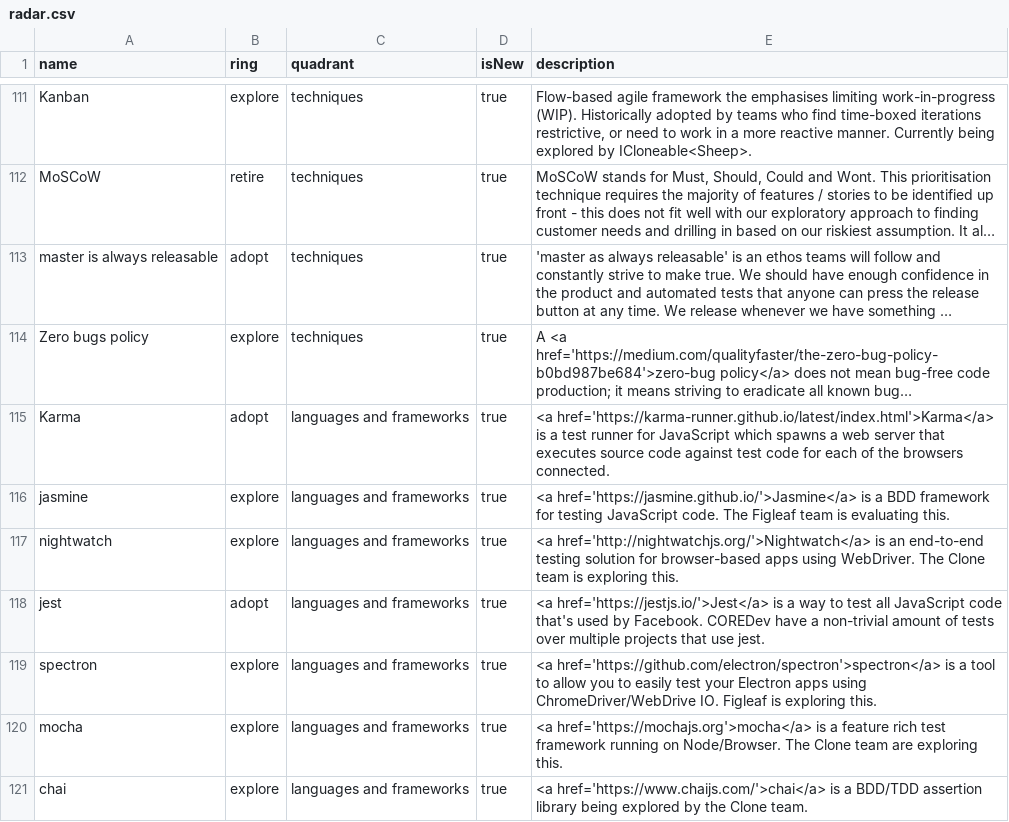
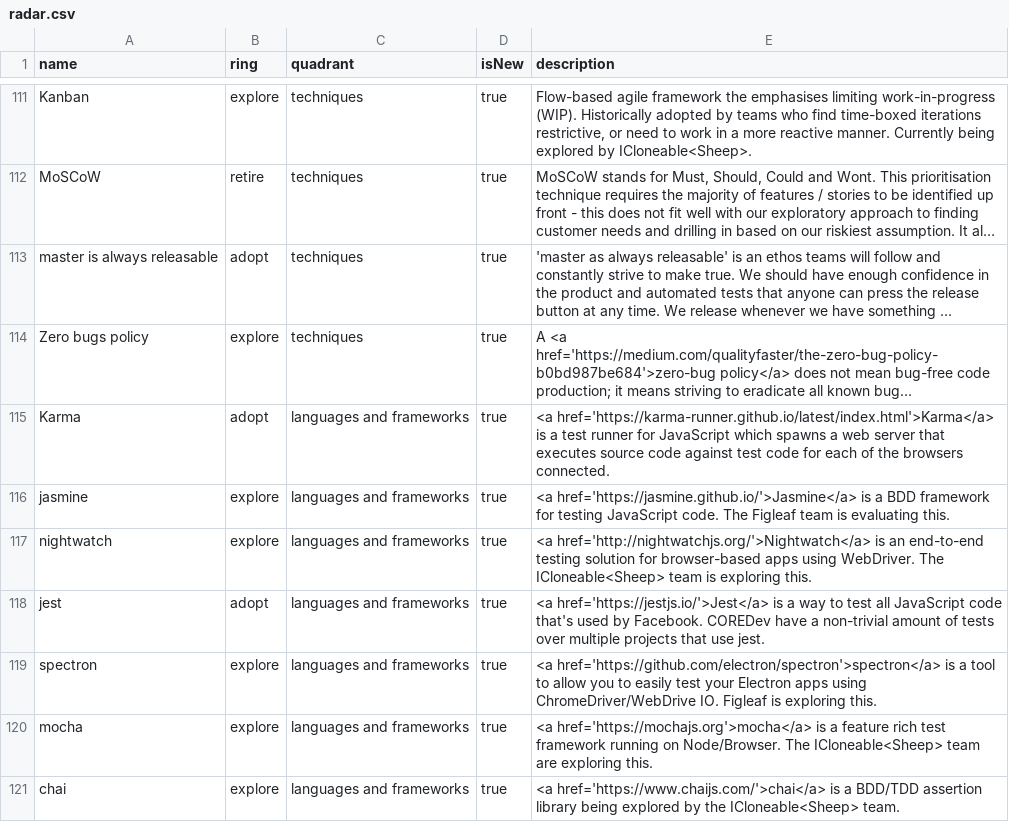
Before and after one commit to red-gate/Tech-Radar, a CSV file: radar.csv, drawn as a sheet; only a part is shown, gaps mark what is left out; long unchanged cells end in …; the diff names each change by its address in the sheet, - before the commit and + after, or states it on an @@ line.

Commit message:
Clarify team name

```diff
--- a/radar.csv
+++ b/radar.csv
-E117 (description): …WebDriver. The Clone team is…
+E117 (description): …WebDriver. The ICloneable<Sheep> team is…
-E120 (description): …Node/Browser. The Clone team are…
+E120 (description): …Node/Browser. The ICloneable<Sheep> team are…
-E121 (description): …by the Clone team.
+E121 (description): …by the ICloneable<Sheep> team.
```
